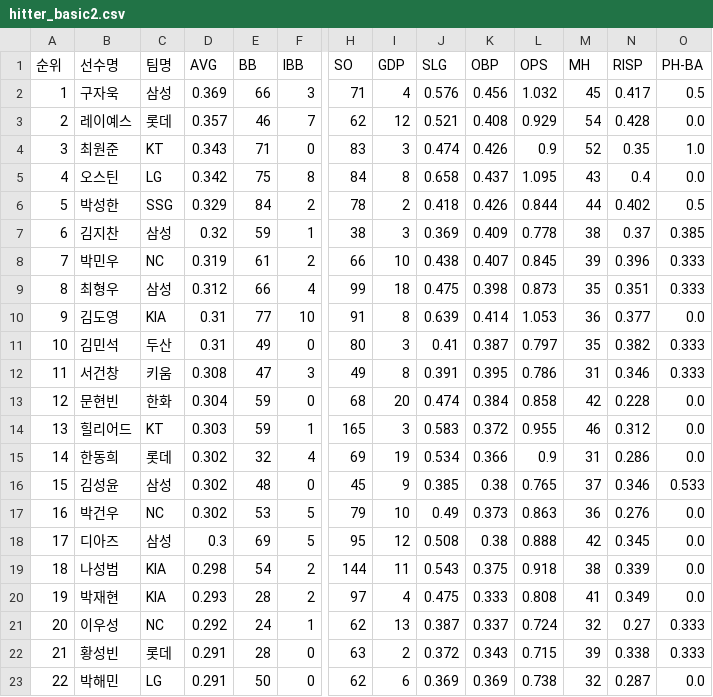
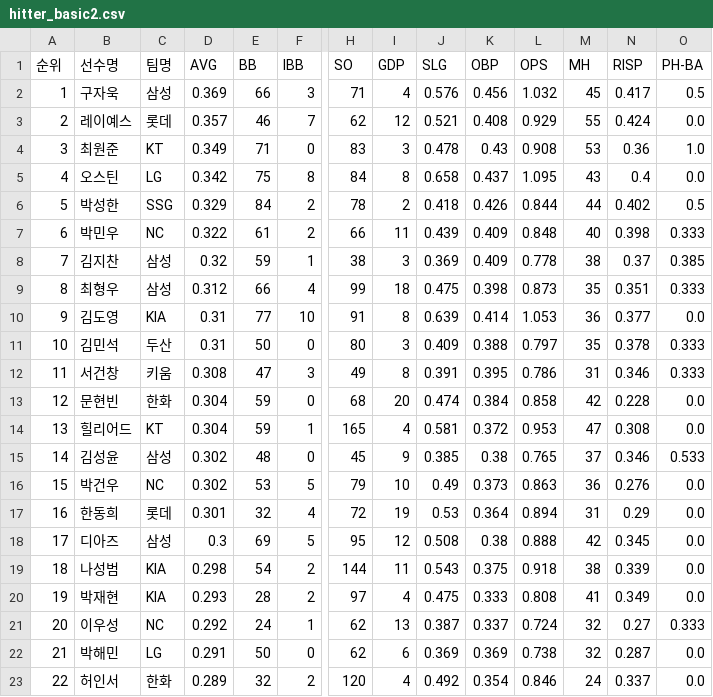
Before and after one commit to yruserious/kbo-fangraphs-v4, a CSV file: data_raw/2026_kbo_official/hitter_basic2.csv, drawn as a sheet; only a part is shown, gaps mark what is left out; removed rows and columns are numbered as before the commit, all else as after; rows hold the shown columns only; the diff covers the shown part only; the diff names each change by its address in the sheet, - before the commit and + after, or states it on an @@ line.

```diff
--- a/data_raw/2026_kbo_official/hitter_basic2.csv
+++ b/data_raw/2026_kbo_official/hitter_basic2.csv
-M3 (MH): 54
+M3 (MH): 55
-N3 (RISP): 0.428
+N3 (RISP): 0.424
-D4 (AVG): 0.343
+D4 (AVG): 0.349
-J4 (SLG): 0.474
+J4 (SLG): 0.478
-K4 (OBP): 0.426
+K4 (OBP): 0.43
-L4 (OPS): 0.9
+L4 (OPS): 0.908
-M4 (MH): 52
+M4 (MH): 53
-N4 (RISP): 0.35
+N4 (RISP): 0.36
+row 7: 6 | 박민우 | NC | 0.322 | 61 | 2 | 66 | 11 | 0.439 | 0.409 | 0.848 | 40 | 0.398 | 0.333
-A8 (순위): 6
+A8 (순위): 7
-row 8: 7 | 박민우 | NC | 0.319 | 61 | 2 | 66 | 10 | 0.438 | 0.407 | 0.845 | 39 | 0.396 | 0.333
-E11 (BB): 49
+E11 (BB): 50
-J11 (SLG): 0.41
+J11 (SLG): 0.409
-K11 (OBP): 0.387
+K11 (OBP): 0.388
-N11 (RISP): 0.382
+N11 (RISP): 0.378
-D14 (AVG): 0.303
+D14 (AVG): 0.304
-I14 (GDP): 3
+I14 (GDP): 4
-J14 (SLG): 0.583
+J14 (SLG): 0.581
-L14 (OPS): 0.955
+L14 (OPS): 0.953
-M14 (MH): 46
+M14 (MH): 47
-N14 (RISP): 0.312
+N14 (RISP): 0.308
-row 15: 14 | 한동희 | 롯데 | 0.302 | 32 | 4 | 69 | 19 | 0.534 | 0.366 | 0.9 | 31 | 0.286 | 0.0
-A15 (순위): 15
+A15 (순위): 14
-A16 (순위): 16
+A16 (순위): 15
+row 17: 16 | 한동희 | 롯데 | 0.301 | 32 | 4 | 72 | 19 | 0.53 | 0.364 | 0.894 | 31 | 0.29 | 0.0
-row 22: 21 | 황성빈 | 롯데 | 0.291 | 28 | 0 | 63 | 2 | 0.372 | 0.343 | 0.715 | 39 | 0.338 | 0.333
-A22 (순위): 22
+A22 (순위): 21
+row 23: 22 | 허인서 | 한화 | 0.289 | 32 | 2 | 120 | 4 | 0.492 | 0.354 | 0.846 | 24 | 0.337 | 0.0
```
Also changed, not shown: 2 added rows, 2 removed rows and 26 edited cells elsewhere in this file, data_raw/2026_kbo_official/defense_basic.csv, data_raw/2026_kbo_official/hitter_basic1.csv, 2 other files.
